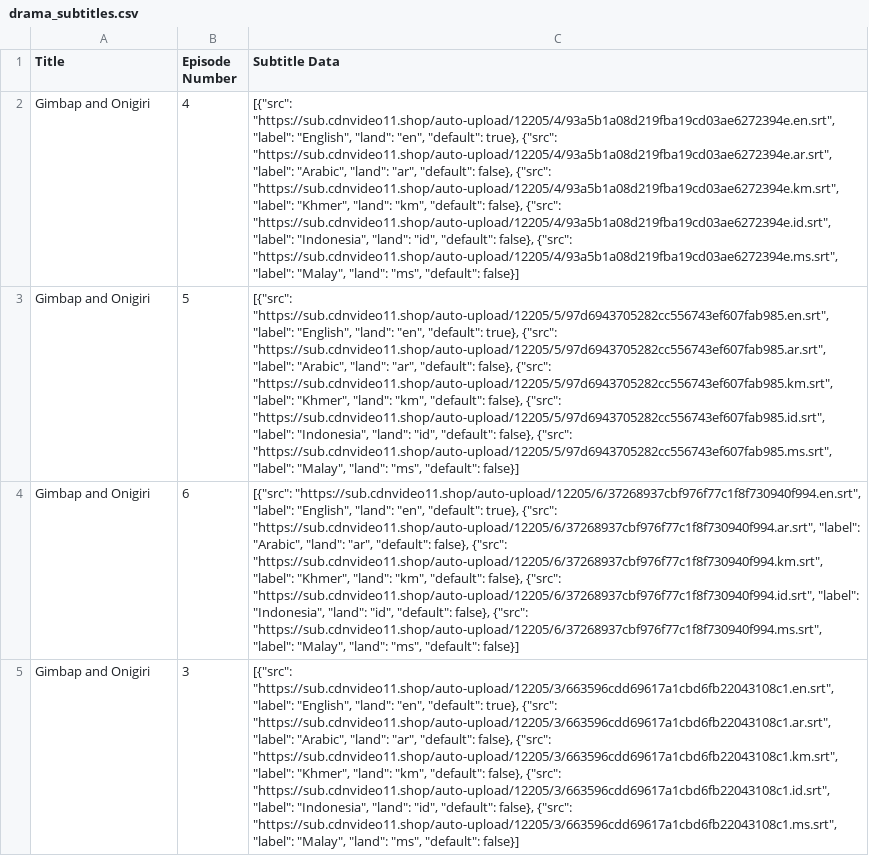
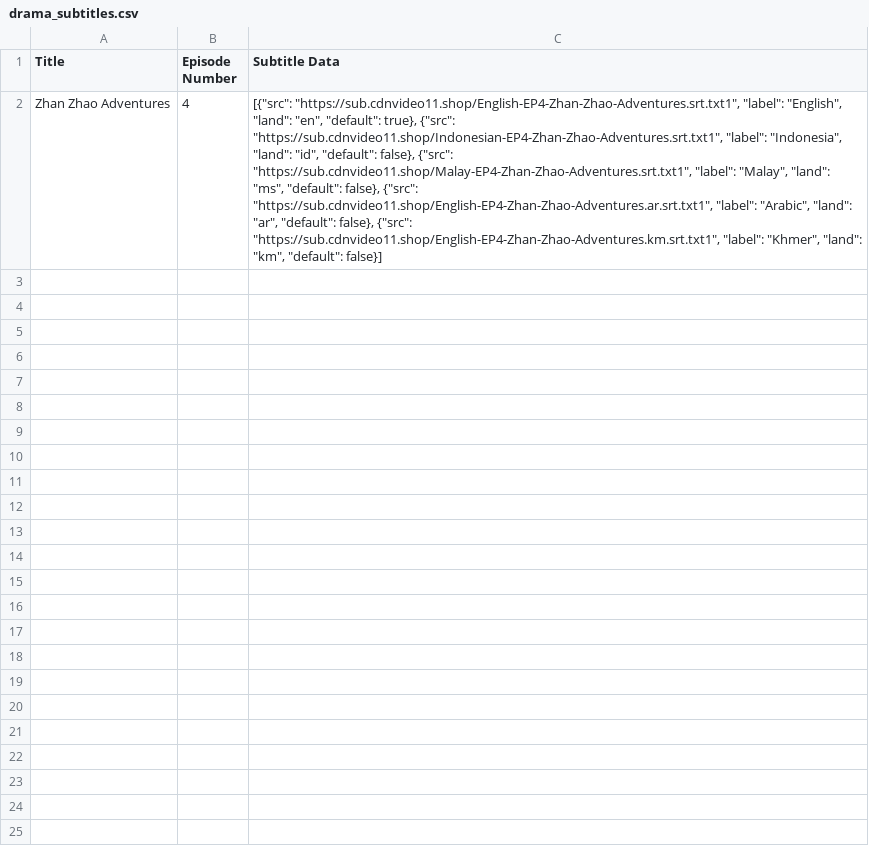
Before and after one commit to chnd372/kissdramasubs, a CSV file: drama_subtitles.csv, drawn as a sheet; removed rows and columns are numbered as before the commit, all else as after; the diff names each change by its address in the sheet, - before the commit and + after, or states it on an @@ line.

```diff
--- a/drama_subtitles.csv
+++ b/drama_subtitles.csv
-row 2: Gimbap and Onigiri | 4 | [{"src": "https://sub.cdnvideo11.shop/auto-upload/12205/4/93a5b1a08d219fba19cd03ae6272394e.en.srt", "label": "English", "land": "en", "default": true}, {"src": "https://sub.cdnvideo11.shop/auto-upload/12205/4/93a5b1a08d219fba19cd03ae6272394e.ar.srt", "label": "Arabic", "land": "ar", "default": false}, {"src": "https://sub.cdnvideo11.shop/auto-upload/12205/4/93a5b1a08d219fba19cd03ae6272394e.km.srt", "label": "Khmer", "land": "km", "default": false}, {"src": "https://sub.cdnvideo11.shop/auto-upload/12205/4/93a5b1a08d219fba19cd03ae6272394e.id.srt", "label": "Indonesia", "land": "id", "default": false}, {"src": "https://sub.cdnvideo11.shop/auto-upload/12205/4/93a5b1a08d219fba19cd03ae6272394e.ms.srt", "label": "Malay", "land": "ms", "default": false}]
-row 3: Gimbap and Onigiri | 5 | [{"src": "https://sub.cdnvideo11.shop/auto-upload/12205/5/97d6943705282cc556743ef607fab985.en.srt", "label": "English", "land": "en", "default": true}, {"src": "https://sub.cdnvideo11.shop/auto-upload/12205/5/97d6943705282cc556743ef607fab985.ar.srt", "label": "Arabic", "land": "ar", "default": false}, {"src": "https://sub.cdnvideo11.shop/auto-upload/12205/5/97d6943705282cc556743ef607fab985.km.srt", "label": "Khmer", "land": "km", "default": false}, {"src": "https://sub.cdnvideo11.shop/auto-upload/12205/5/97d6943705282cc556743ef607fab985.id.srt", "label": "Indonesia", "land": "id", "default": false}, {"src": "https://sub.cdnvideo11.shop/auto-upload/12205/5/97d6943705282cc556743ef607fab985.ms.srt", "label": "Malay", "land": "ms", "default": false}]
-row 4: Gimbap and Onigiri | 6 | [{"src": "https://sub.cdnvideo11.shop/auto-upload/12205/6/37268937cbf976f77c1f8f730940f994.en.srt", "label": "English", "land": "en", "default": true}, {"src": "https://sub.cdnvideo11.shop/auto-upload/12205/6/37268937cbf976f77c1f8f730940f994.ar.srt", "label": "Arabic", "land": "ar", "default": false}, {"src": "https://sub.cdnvideo11.shop/auto-upload/12205/6/37268937cbf976f77c1f8f730940f994.km.srt", "label": "Khmer", "land": "km", "default": false}, {"src": "https://sub.cdnvideo11.shop/auto-upload/12205/6/37268937cbf976f77c1f8f730940f994.id.srt", "label": "Indonesia", "land": "id", "default": false}, {"src": "https://sub.cdnvideo11.shop/auto-upload/12205/6/37268937cbf976f77c1f8f730940f994.ms.srt", "label": "Malay", "land": "ms", "default": false}]
-row 5: Gimbap and Onigiri | 3 | [{"src": "https://sub.cdnvideo11.shop/auto-upload/12205/3/663596cdd69617a1cbd6fb22043108c1.en.srt", "label": "English", "land": "en", "default": true}, {"src": "https://sub.cdnvideo11.shop/auto-upload/12205/3/663596cdd69617a1cbd6fb22043108c1.ar.srt", "label": "Arabic", "land": "ar", "default": false}, {"src": "https://sub.cdnvideo11.shop/auto-upload/12205/3/663596cdd69617a1cbd6fb22043108c1.km.srt", "label": "Khmer", "land": "km", "default": false}, {"src": "https://sub.cdnvideo11.shop/auto-upload/12205/3/663596cdd69617a1cbd6fb22043108c1.id.srt", "label": "Indonesia", "land": "id", "default": false}, {"src": "https://sub.cdnvideo11.shop/auto-upload/12205/3/663596cdd69617a1cbd6fb22043108c1.ms.srt", "label": "Malay", "land": "ms", "default": false}]
+row 2: Zhan Zhao Adventures | 4 | [{"src": "https://sub.cdnvideo11.shop/English-EP4-Zhan-Zhao-Adventures.srt.txt1", "label": "English", "land": "en", "default": true}, {"src": "https://sub.cdnvideo11.shop/Indonesian-EP4-Zhan-Zhao-Adventures.srt.txt1", "label": "Indonesia", "land": "id", "default": false}, {"src": "https://sub.cdnvideo11.shop/Malay-EP4-Zhan-Zhao-Adventures.srt.txt1", "label": "Malay", "land": "ms", "default": false}, {"src": "https://sub.cdnvideo11.shop/English-EP4-Zhan-Zhao-Adventures.ar.srt.txt1", "label": "Arabic", "land": "ar", "default": false}, {"src": "https://sub.cdnvideo11.shop/English-EP4-Zhan-Zhao-Adventures.km.srt.txt1", "label": "Khmer", "land": "km", "default": false}]
```
Also changed, not shown: drama_details.csv, 4 other files.
